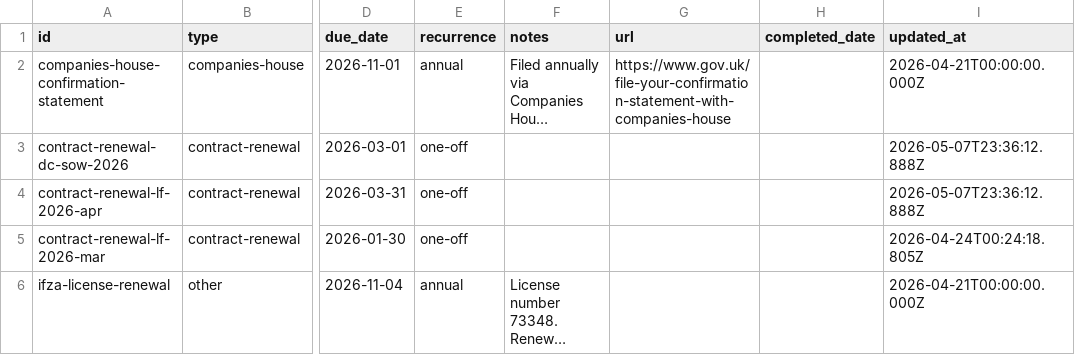
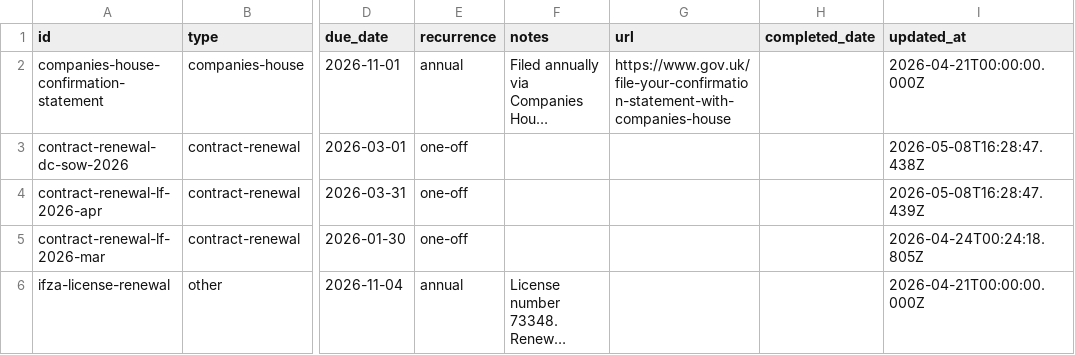
Before and after one commit to morrisondavid/finance-app, a CSV file: deadlines/deadlines.csv, drawn as a sheet; only a part is shown, gaps mark what is left out; long unchanged cells end in …; the diff names each change by its address in the sheet, - before the commit and + after, or states it on an @@ line.

```diff
--- a/deadlines/deadlines.csv
+++ b/deadlines/deadlines.csv
-I3 (updated_at): 2026-05-07T23:36:12.888Z
+I3 (updated_at): 2026-05-08T16:28:47.438Z
-I4 (updated_at): 2026-05-07T23:36:12.888Z
+I4 (updated_at): 2026-05-08T16:28:47.439Z
```
Also changed, not shown: 24 other files.
